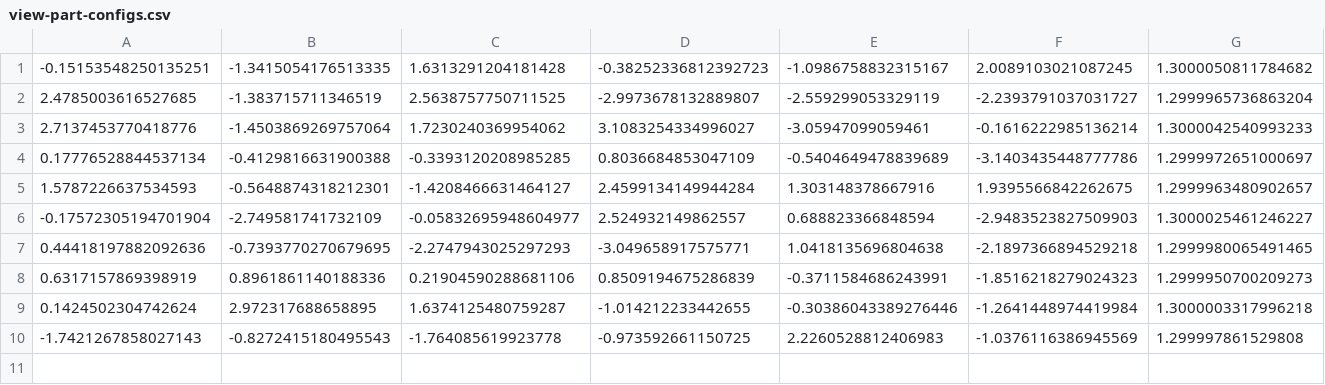
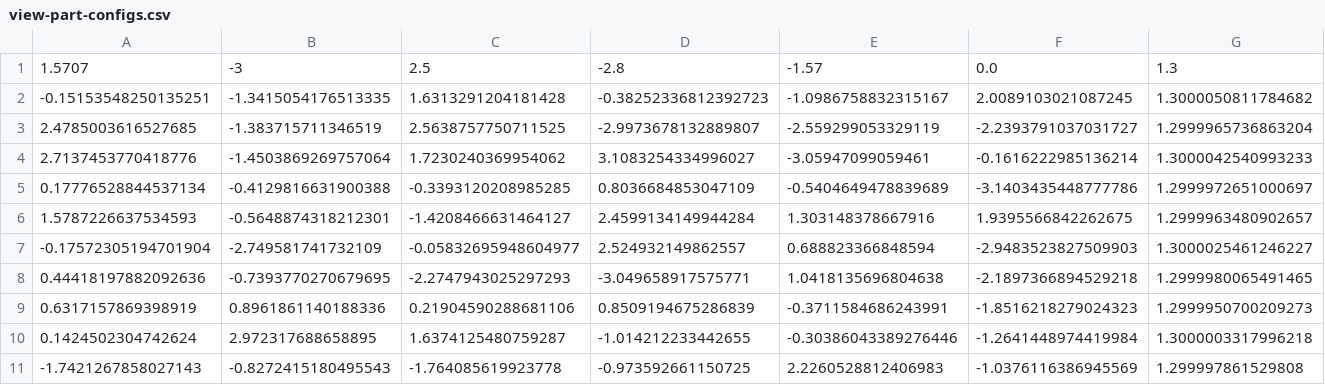
Before and after one commit to agimus/agimus-demos-ur10-pointing, a CSV file: ur10/pointing/data/view-part-configs.csv, drawn as a sheet; only a part is shown; rows hold the shown columns only; the diff names each change by its address in the sheet, - before the commit and + after, or states it on an @@ line.

Commit message:
[ur10/pointing] Update model part after installation at LAAS.

```diff
--- a/ur10/pointing/data/view-part-configs.csv
+++ b/ur10/pointing/data/view-part-configs.csv
+row 1: 1.5707 | -3 | 2.5 | -2.8 | -1.57 | 0.0 | 1.3
```
Also changed, not shown: 3 other files.
